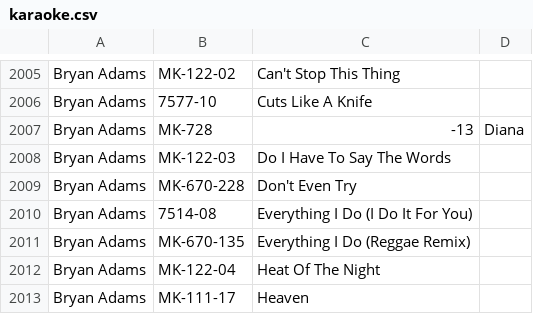
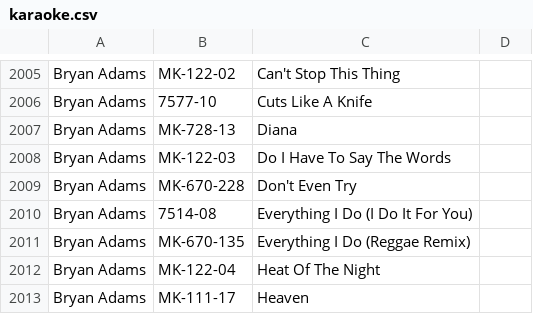
Before and after one commit to mikelexxultrakaraoke/mikelexxultrakaraoke.github.io, a CSV file: data/karaoke.csv, drawn as a sheet; only a part is shown, gaps mark what is left out.

Commit message:
Update karaoke.csv

```diff
--- a/data/karaoke.csv
+++ b/data/karaoke.csv
@@ -2006,3 +2006,3 @@ Bryan Adams,MK-122-02,Can't Stop This Thing
 Bryan Adams,7577-10,Cuts Like A Knife
-Bryan Adams,MK-728,-13,Diana
+Bryan Adams,MK-728-13,Diana
 Bryan Adams,MK-122-03,Do I Have To Say The Words
```
